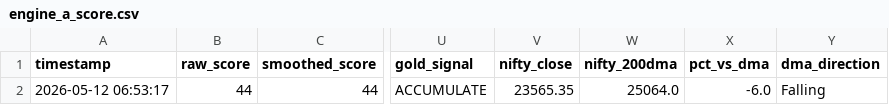
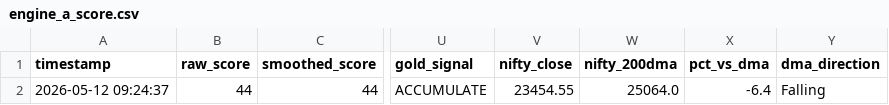
Before and after one commit to abhiarjun231-netizen/Engine-A-Dashboard, a CSV file: data/engine_a_score.csv, drawn as a sheet; only a part is shown, gaps mark what is left out; the diff names each change by its address in the sheet, - before the commit and + after, or states it on an @@ line.

```diff
--- a/data/engine_a_score.csv
+++ b/data/engine_a_score.csv
-A2 (timestamp): 2026-05-12 06:53:17
+A2 (timestamp): 2026-05-12 09:24:37
-V2 (nifty_close): 23565.35
+V2 (nifty_close): 23454.55
-X2 (pct_vs_dma): -6.0
+X2 (pct_vs_dma): -6.4
```
Also changed, not shown: data/engine_b_prices.csv, data/global_prices.csv, 5 other files.
